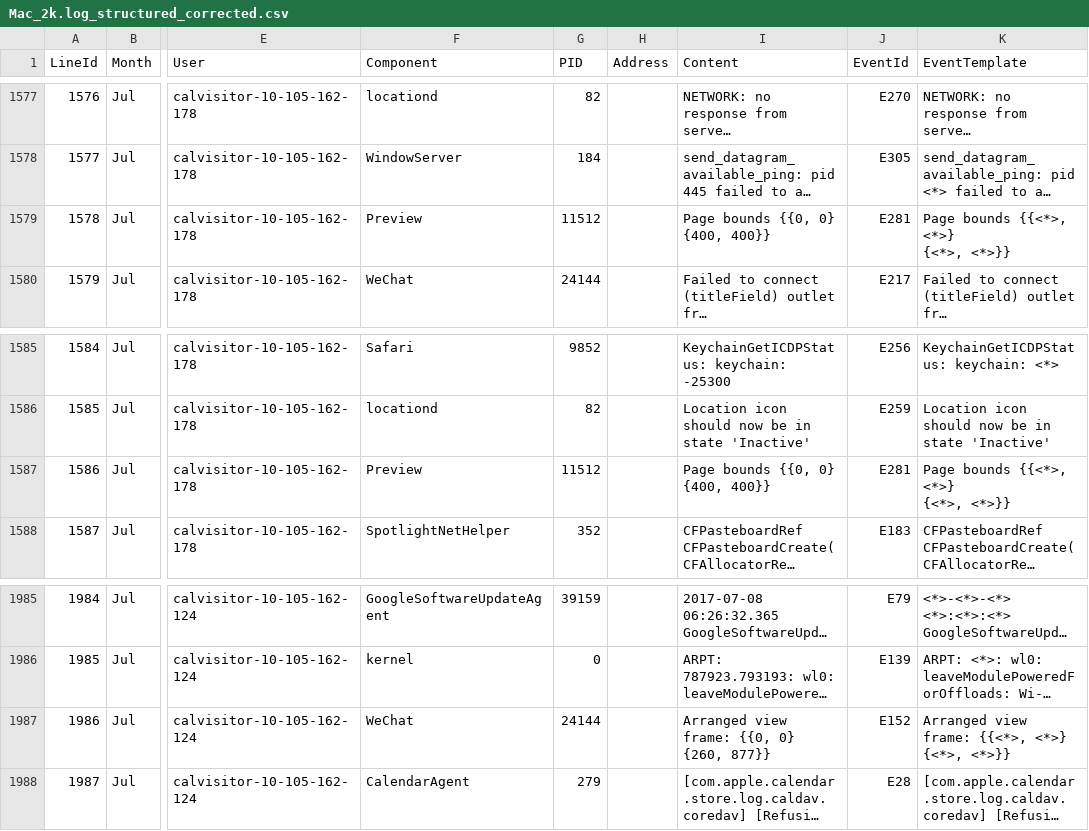
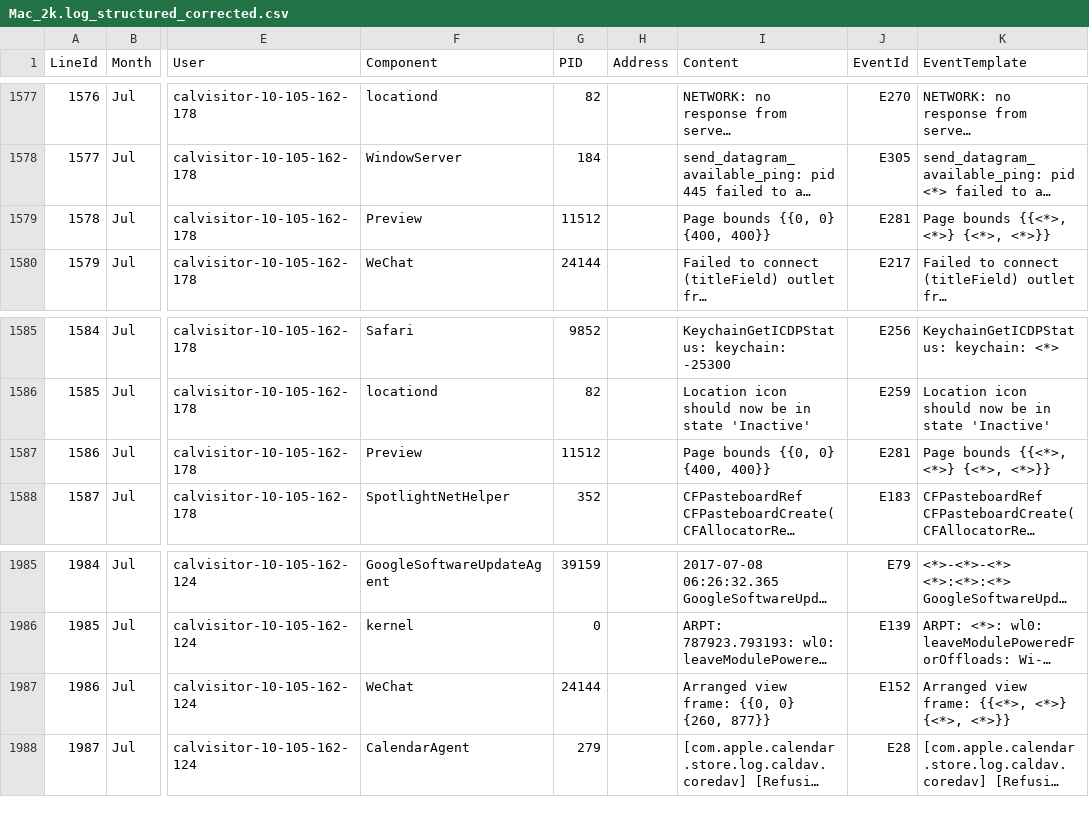
Before and after one commit to LogIntelligence/LogPPT, a CSV file: logs/Mac/Mac_2k.log_structured_corrected.csv, drawn as a sheet; only a part is shown, gaps mark what is left out; long unchanged cells end in …; ↵ is a line break in a cell; the diff names each change by its address in the sheet, - before the commit and + after, or states it on an @@ line.

```diff
--- a/logs/Mac/Mac_2k.log_structured_corrected.csv
+++ b/logs/Mac/Mac_2k.log_structured_corrected.csv
-I1579 (Content): Page bounds {{0, 0} ↵ {400, 400}}
+I1579 (Content): Page bounds {{0, 0} {400, 400}}
-K1579 (EventTemplate): Page bounds {{<*>, <*>} ↵ {<*>, <*>}}
+K1579 (EventTemplate): Page bounds {{<*>, <*>} {<*>, <*>}}
-I1587 (Content): Page bounds {{0, 0} ↵ {400, 400}}
+I1587 (Content): Page bounds {{0, 0} {400, 400}}
-K1587 (EventTemplate): Page bounds {{<*>, <*>} ↵ {<*>, <*>}}
+K1587 (EventTemplate): Page bounds {{<*>, <*>} {<*>, <*>}}
-I1987 (Content): Arranged view frame: {{0, 0} ↵ {260, 877}}
+I1987 (Content): Arranged view frame: {{0, 0} {260, 877}}
-K1987 (EventTemplate): Arranged view frame: {{<*>, <*>} ↵ {<*>, <*>}}
+K1987 (EventTemplate): Arranged view frame: {{<*>, <*>} {<*>, <*>}}
```
Also changed, not shown: 3 other files.
